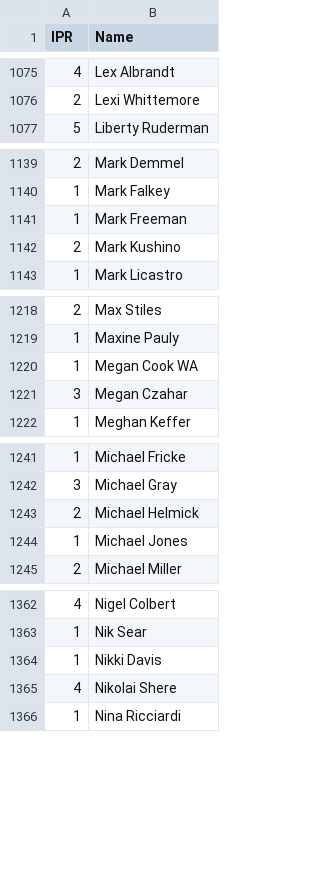
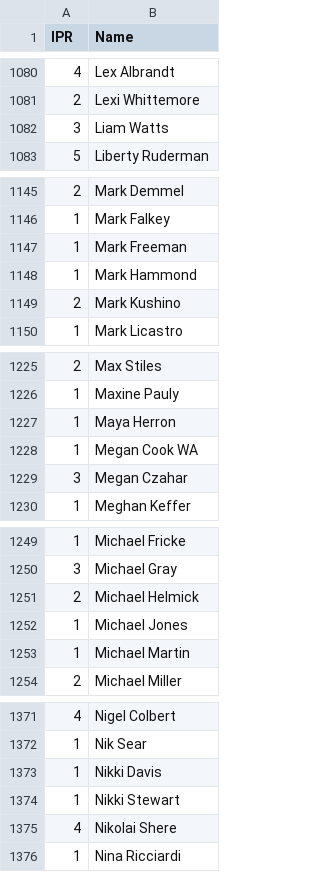
Before and after one commit to Invader-Zim/mnp-data-archive, a CSV file: IPR.csv, drawn as a sheet; only a part is shown, gaps mark what is left out; the diff covers the shown part only; the diff names each change by its address in the sheet, - before the commit and + after, or states it on an @@ line.

```diff
--- a/IPR.csv
+++ b/IPR.csv
+row 1082: 3 | Liam Watts
+row 1148: 1 | Mark Hammond
+row 1227: 1 | Maya Herron
+row 1253: 1 | Michael Martin
+row 1374: 1 | Nikki Stewart
```
Also changed, not shown: 7 added rows elsewhere in this file.
